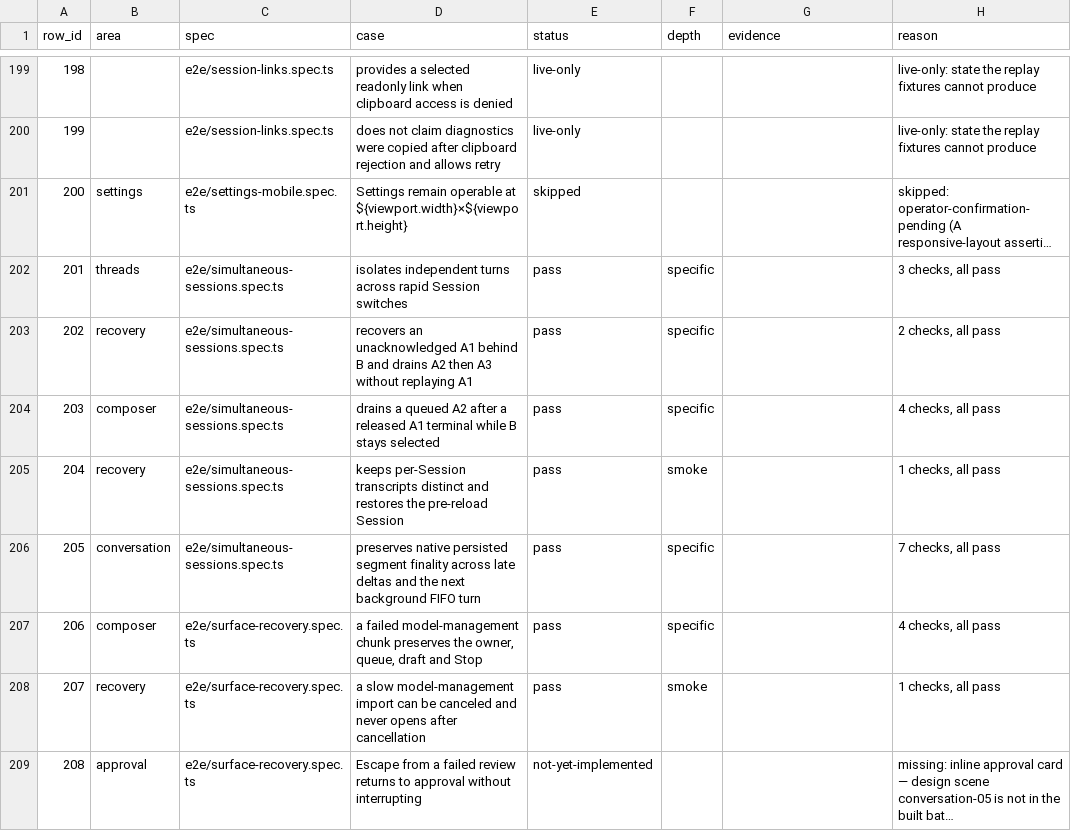
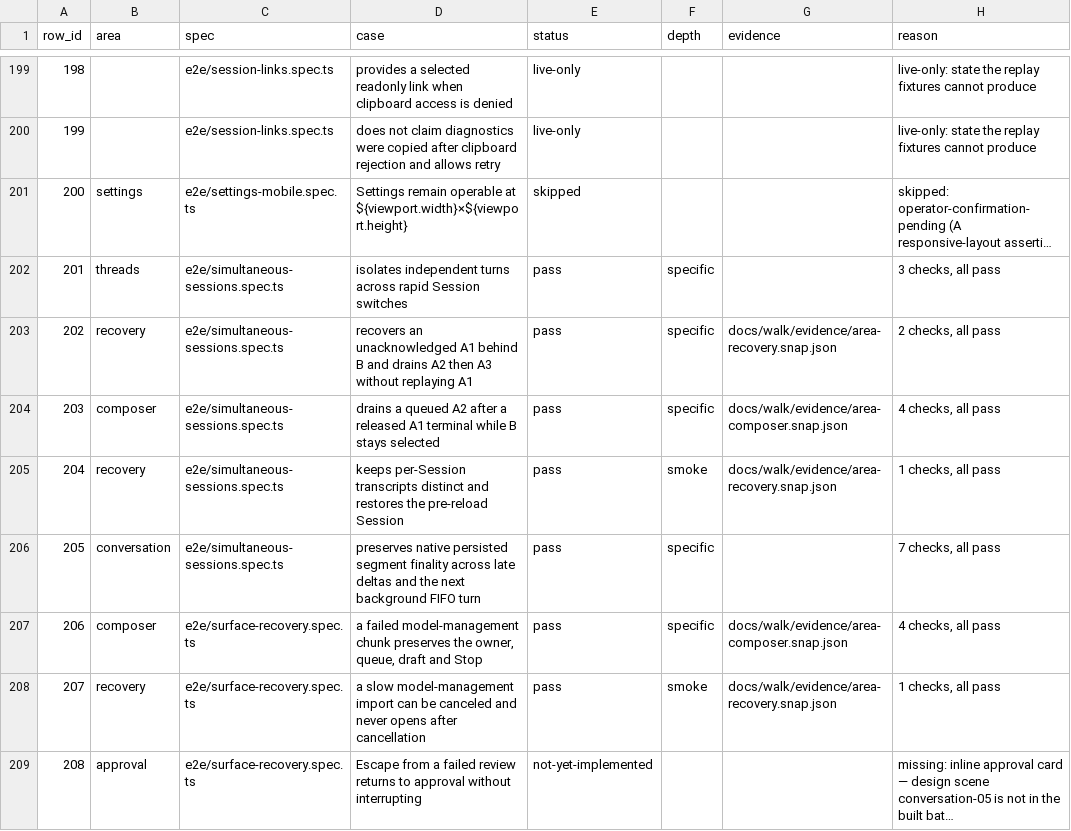
Before and after one commit to octos-org/octoscode-app, a CSV file: docs/walk/results.csv, drawn as a sheet; only a part is shown, gaps mark what is left out; long unchanged cells end in …; the diff covers the shown part only; the diff names each change by its address in the sheet, - before the commit and + after, or states it on an @@ line.

Commit message:
evidence(33b): final split specific=61/smoke=51 with 3 honest fails filed as defects
Final full run: pass=112 (specific 61 + smoke 51), fail=3 — all three are the
new specific checks doing their job on real gaps:
- 165 settings: no connection action in the drawer
- 209 recovery: '/bogus' fail-closed but the draft is NOT restored
- 190 composer: post-reselect first bubble absent (virtualization suspicion)
35 distinct checks (was 30); rows 68/165/209 moved smoke->specific. The
negative control still FAILS the conversation answer checks (rc=1) — the
#33a contract holds. defects.md carries row + what I saw + capture path.

```diff
--- a/docs/walk/results.csv
+++ b/docs/walk/results.csv
-G203 (evidence): (empty)
+G203 (evidence): docs/walk/evidence/area-recovery.snap.json
-G204 (evidence): (empty)
+G204 (evidence): docs/walk/evidence/area-composer.snap.json
-G205 (evidence): (empty)
+G205 (evidence): docs/walk/evidence/area-recovery.snap.json
-G207 (evidence): (empty)
+G207 (evidence): docs/walk/evidence/area-composer.snap.json
-G208 (evidence): (empty)
+G208 (evidence): docs/walk/evidence/area-recovery.snap.json
```
Also changed, not shown: 69 edited cells elsewhere in this file, 14 other files.
